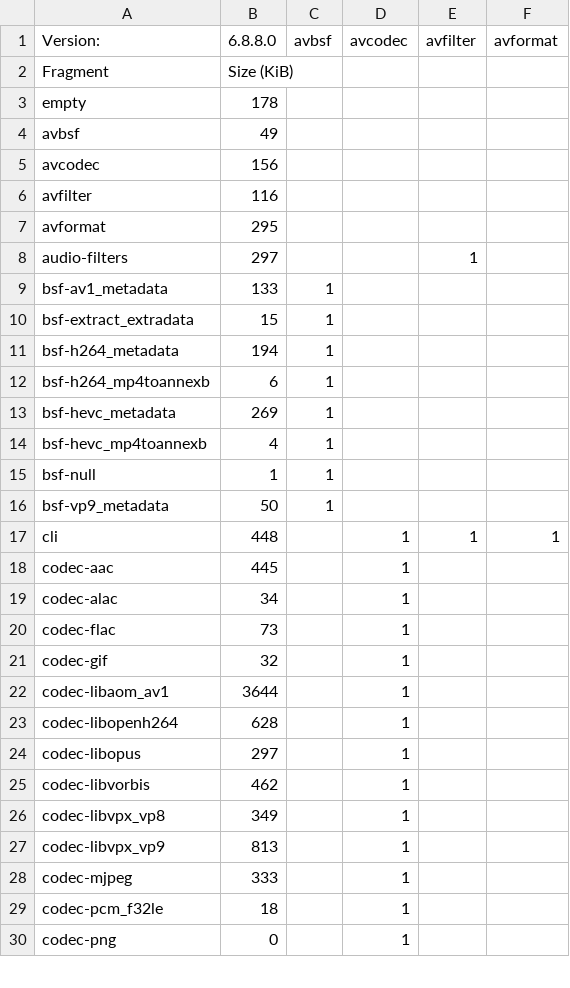
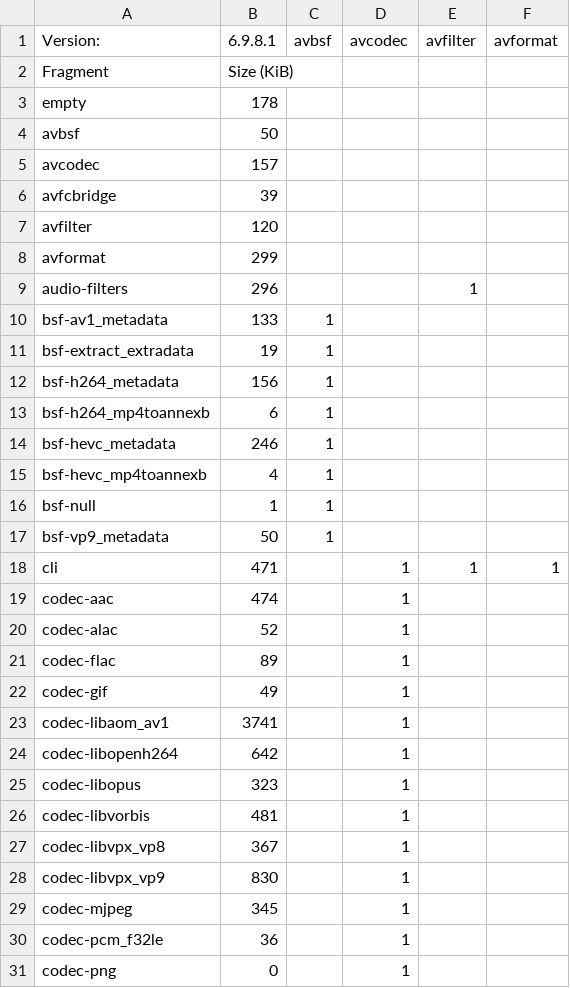
Before and after one commit to Yahweasel/libav.js, a CSV file: docs/fragment-sizes.csv, drawn as a sheet; only a part is shown; the diff covers the shown part only.

```diff
--- a/docs/fragment-sizes.csv
+++ b/docs/fragment-sizes.csv
@@ -1,14 +1,15 @@
-Version:,6.8.8.0,avbsf,avcodec,avfilter,avformat
+Version:,6.9.8.1,avbsf,avcodec,avfilter,avformat
 Fragment,Size (KiB),,,,
 empty,178,,,,
-avbsf,49,,,,
-avcodec,156,,,,
-avfilter,116,,,,
-avformat,295,,,,
-audio-filters,297,,,1,
+avbsf,50,,,,
+avcodec,157,,,,
+avfcbridge,39,,,,
+avfilter,120,,,,
+avformat,299,,,,
+audio-filters,296,,,1,
 bsf-av1_metadata,133,1,,,
-bsf-extract_extradata,15,1,,,
-bsf-h264_metadata,194,1,,,
+bsf-extract_extradata,19,1,,,
+bsf-h264_metadata,156,1,,,
 bsf-h264_mp4toannexb,6,1,,,
-bsf-hevc_metadata,269,1,,,
+bsf-hevc_metadata,246,1,,,
 bsf-hevc_mp4toannexb,4,1,,,
@@ -16,15 +17,15 @@ bsf-null,1,1,,,
 bsf-vp9_metadata,50,1,,,
-cli,448,,1,1,1
-codec-aac,445,,1,,
-codec-alac,34,,1,,
-codec-flac,73,,1,,
-codec-gif,32,,1,,
-codec-libaom_av1,3644,,1,,
-codec-libopenh264,628,,1,,
-codec-libopus,297,,1,,
-codec-libvorbis,462,,1,,
-codec-libvpx_vp8,349,,1,,
-codec-libvpx_vp9,813,,1,,
-codec-mjpeg,333,,1,,
-codec-pcm_f32le,18,,1,,
+cli,471,,1,1,1
+codec-aac,474,,1,,
+codec-alac,52,,1,,
+codec-flac,89,,1,,
+codec-gif,49,,1,,
+codec-libaom_av1,3741,,1,,
+codec-libopenh264,642,,1,,
+codec-libopus,323,,1,,
+codec-libvorbis,481,,1,,
+codec-libvpx_vp8,367,,1,,
+codec-libvpx_vp9,830,,1,,
+codec-mjpeg,345,,1,,
+codec-pcm_f32le,36,,1,,
 codec-png,0,,1,,
```
Also changed, not shown: 118 edited cells elsewhere in this file, 5 other files.
